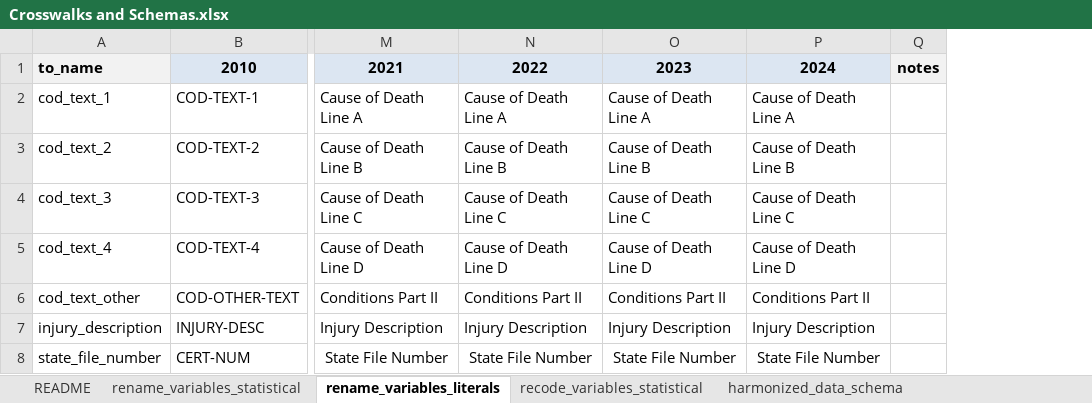
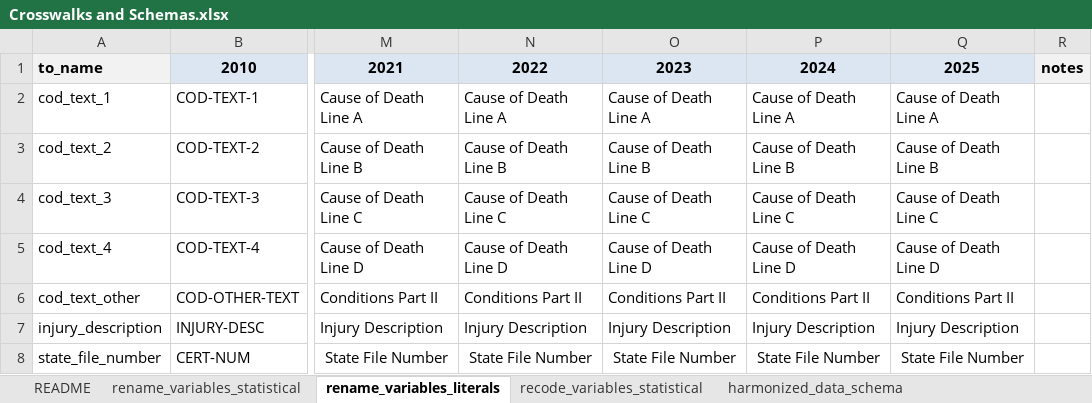
Before and after one commit to WA-LHJ-Analytic-Resources/WA-DOH-CHS-Death-Files-ETL, an Excel workbook: Resources/Admin/Crosswalks and Schemas.xlsx, sheet rename_variables_literals, drawn as a sheet; only a part is shown, gaps mark what is left out; values as stored, in another font and other column widths than the file's, no borders; table styles not drawn; the diff names each change by its address in the sheet, - before the commit and + after, or states it on an @@ line.

```diff
--- a/Resources/Admin/Crosswalks and Schemas.xlsx (sheet rename_variables_literals)
+++ b/Resources/Admin/Crosswalks and Schemas.xlsx (sheet rename_variables_literals)
+column Q, rows 1-8: 2025 | Cause of Death Line A | Cause of Death Line B | Cause of Death Line C | Cause of Death Line D | Conditions Part II | Injury Description | State File Number
```
Also changed, not shown: sheet recode_variables_statistical, sheet harmonized_data_schema, sheet rename_variables_statistical.
